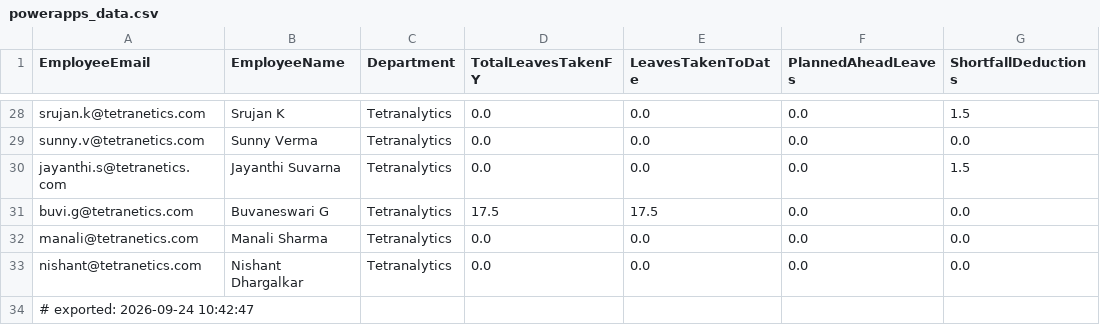
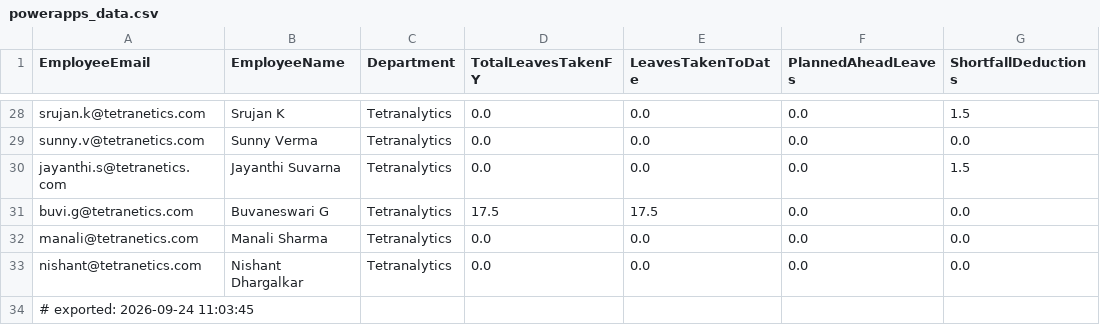
Before and after one commit to buvi-tetranetics/tetranetics-hr-portal, a CSV file: powerapps_data.csv, drawn as a sheet; only a part is shown, gaps mark what is left out; the diff names each change by its address in the sheet, - before the commit and + after, or states it on an @@ line.

```diff
--- a/powerapps_data.csv
+++ b/powerapps_data.csv
-A34 (EmployeeEmail): # exported: 2026-09-24 10:42:47
+A34 (EmployeeEmail): # exported: 2026-09-24 11:03:45
```
Also changed, not shown: daily_punch.csv.
